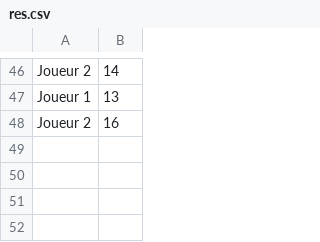
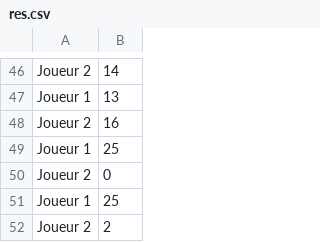
Before and after one commit to pierretuaillon/awale, a CSV file: awale/bin/Debug/res.csv, drawn as a sheet; only a part is shown, gaps mark what is left out.

```diff
--- a/awale/bin/Debug/res.csv
+++ b/awale/bin/Debug/res.csv
@@ -48 +48,5 @@ Joueur 1;13
 Joueur 2;16
+Joueur 1;25
+Joueur 2;0
+Joueur 1;25
+Joueur 2;2
```
Also changed, not shown: 31 other files.
